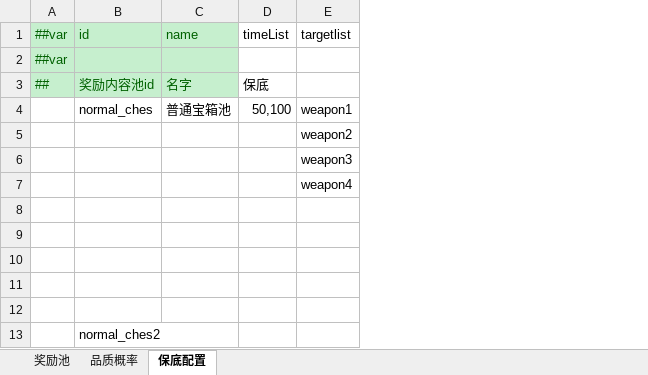
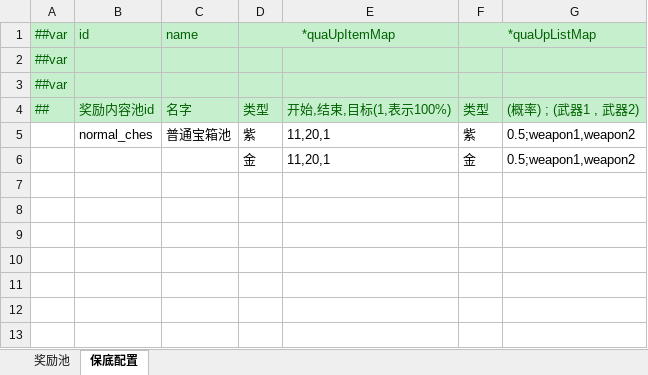
Before and after one commit to smartgrass/LubanGacha, an Excel workbook: Tools/Config/Datas/卡池配置.xlsx, sheet 保底配置, drawn as a sheet; values as stored, in another font and other column widths than the file's, no borders; removed rows and columns are numbered as before the commit, all else as after; the diff names each change by its address in the sheet, - before the commit and + after, or states it on an @@ line.

```diff
--- a/Tools/Config/Datas/卡池配置.xlsx (sheet 保底配置)
+++ b/Tools/Config/Datas/卡池配置.xlsx (sheet 保底配置)
-sheet tab: 品质概率
-column D, rows 1-4: timeList |  | 保底 | 50,100
-column E, rows 1-5: targetlist |  |  | weapon1 | weapon2
+column D, row 1: *quaUpItemMap; rows 4-6: 类型 | 紫 | 金
+column E, rows 4-6: 开始,结束,目标(1,表示100%) | 11,20,1 | 11,20,1
+column F, row 1: *quaUpListMap; rows 4-6: 类型 | 紫 | 金
+column G, rows 4-6: (概率) ; (武器1 , 武器2) | 0.5;weapon1,weapon2 | 0.5;weapon1,weapon2
+row 2: ##var
-row 6:  |  |  |  | weapon3
-row 7:  |  |  |  | weapon4
-row 8: (empty)
-row 9: (empty)
-row 10: (empty)
-row 11: (empty)
-row 12: (empty)
-row 13:  | normal_ches2
```
Also changed, not shown: sheet 奖励池, 20 other files.
